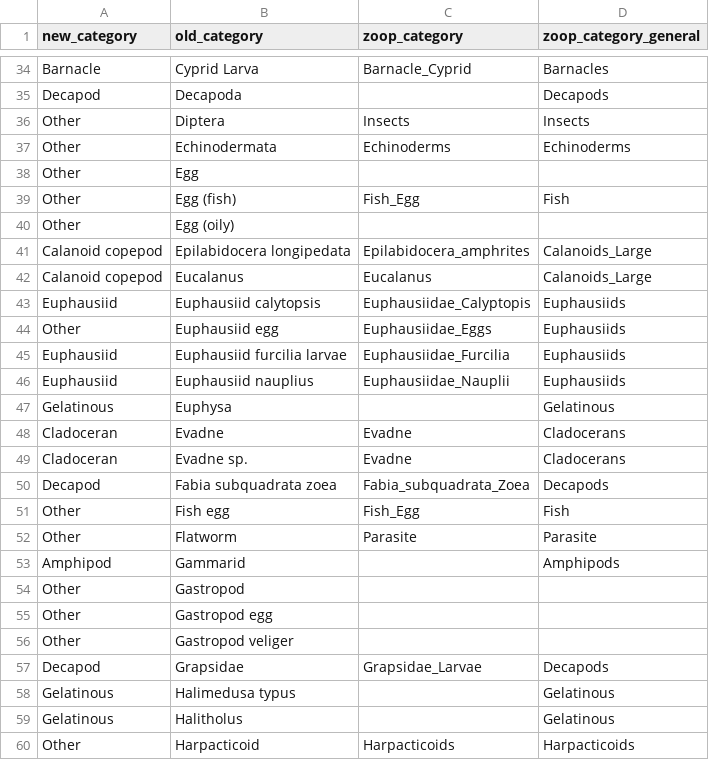
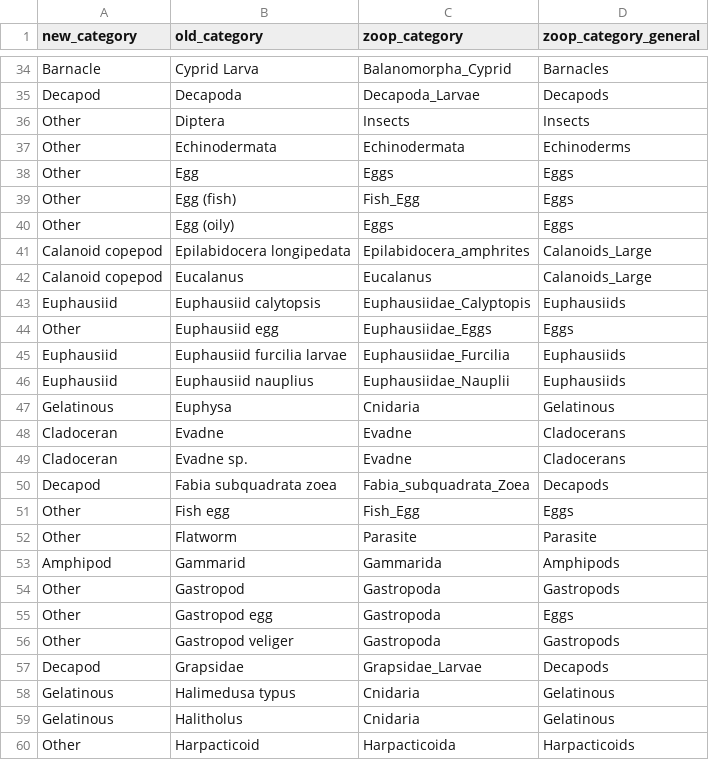
Before and after one commit to vanzahner/pink-chum-diets, a CSV file: data/zoop_names.csv, drawn as a sheet; only a part is shown, gaps mark what is left out; the diff covers the shown part only; the diff names each change by its address in the sheet, - before the commit and + after, or states it on an @@ line.

```diff
--- a/data/zoop_names.csv
+++ b/data/zoop_names.csv
-C34 (zoop_category): Barnacle_Cyprid
+C34 (zoop_category): Balanomorpha_Cyprid
-C35 (zoop_category): (empty)
+C35 (zoop_category): Decapoda_Larvae
-C37 (zoop_category): Echinoderms
+C37 (zoop_category): Echinodermata
-C38 (zoop_category): (empty)
+C38 (zoop_category): Eggs
-D38 (zoop_category_general): (empty)
+D38 (zoop_category_general): Eggs
-D39 (zoop_category_general): Fish
+D39 (zoop_category_general): Eggs
-C40 (zoop_category): (empty)
+C40 (zoop_category): Eggs
-D40 (zoop_category_general): (empty)
+D40 (zoop_category_general): Eggs
-D44 (zoop_category_general): Euphausiids
+D44 (zoop_category_general): Eggs
-C47 (zoop_category): (empty)
+C47 (zoop_category): Cnidaria
-D51 (zoop_category_general): Fish
+D51 (zoop_category_general): Eggs
-C53 (zoop_category): (empty)
+C53 (zoop_category): Gammarida
-C54:C56 (zoop_category): (empty)
+C54:C56 (zoop_category): Gastropoda
-D54 (zoop_category_general): (empty)
+D54 (zoop_category_general): Gastropods
-D55 (zoop_category_general): (empty)
+D55 (zoop_category_general): Eggs
-D56 (zoop_category_general): (empty)
+D56 (zoop_category_general): Gastropods
-C58:C59 (zoop_category): (empty)
+C58:C59 (zoop_category): Cnidaria
-C60 (zoop_category): Harpacticoids
+C60 (zoop_category): Harpacticoida
```
Also changed, not shown: 1 added row and 56 edited cells elsewhere in this file, data/spatial_taxa_category_change.csv, 7 other files.
